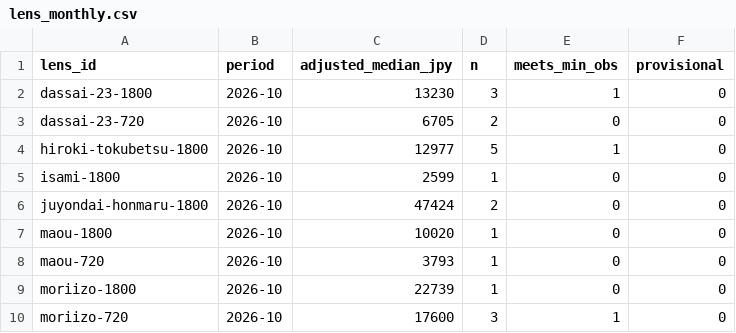
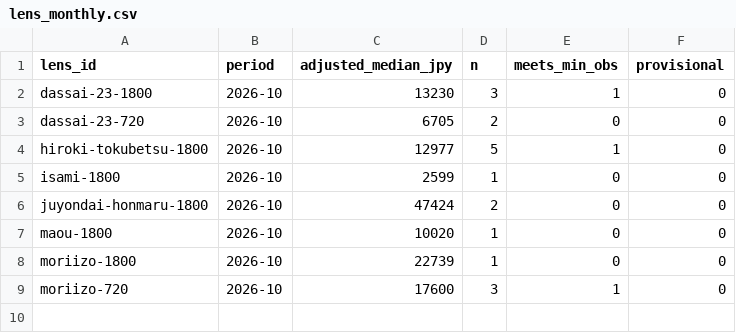
Before and after one commit to sanokushi-del/souba-index, a CSV file: sake/data/lens_monthly.csv, drawn as a sheet; the diff names each change by its address in the sheet, - before the commit and + after, or states it on an @@ line.

```diff
--- a/sake/data/lens_monthly.csv
+++ b/sake/data/lens_monthly.csv
-row 8: maou-720 | 2026-10 | 3793 | 1 | 0 | 0
```
Also changed, not shown: bag/data/index_daily.csv, camera/data/index_daily.csv, 33 other files.
